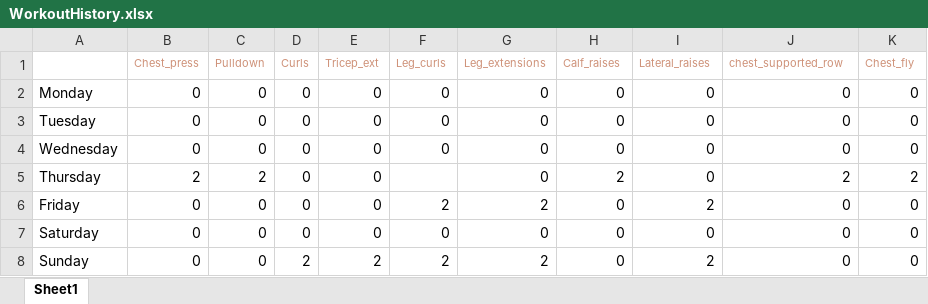
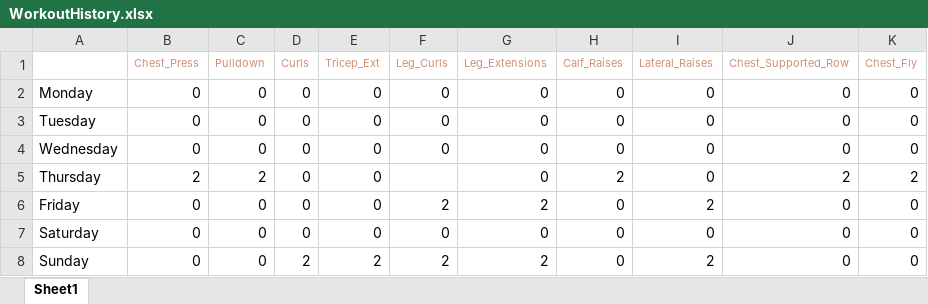
Before and after one commit to Jdrachmann/The_dynamic_scheduler, an Excel workbook: Dynamic Scheduler/WorkoutHistory.xlsx, sheet Sheet1, drawn as a sheet; values as stored, in another font and other column widths than the file's, no borders; the diff names each change by its address in the sheet, - before the commit and + after, or states it on an @@ line.

```diff
--- a/Dynamic Scheduler/WorkoutHistory.xlsx (sheet Sheet1)
+++ b/Dynamic Scheduler/WorkoutHistory.xlsx (sheet Sheet1)
-B1: Chest_press
+B1: Chest_Press
-E1: Tricep_ext
+E1: Tricep_Ext
-F1: Leg_curls
+F1: Leg_Curls
-G1: Leg_extensions
+G1: Leg_Extensions
-H1: Calf_raises
+H1: Calf_Raises
-I1: Lateral_raises
+I1: Lateral_Raises
-J1: chest_supported_row
+J1: Chest_Supported_Row
-K1: Chest_fly
+K1: Chest_Fly
```
Also changed, not shown: Dynamic Scheduler/DayAvailability.xlsx, Dynamic Scheduler/ExerciseInfo.xlsx, 4 other files.
